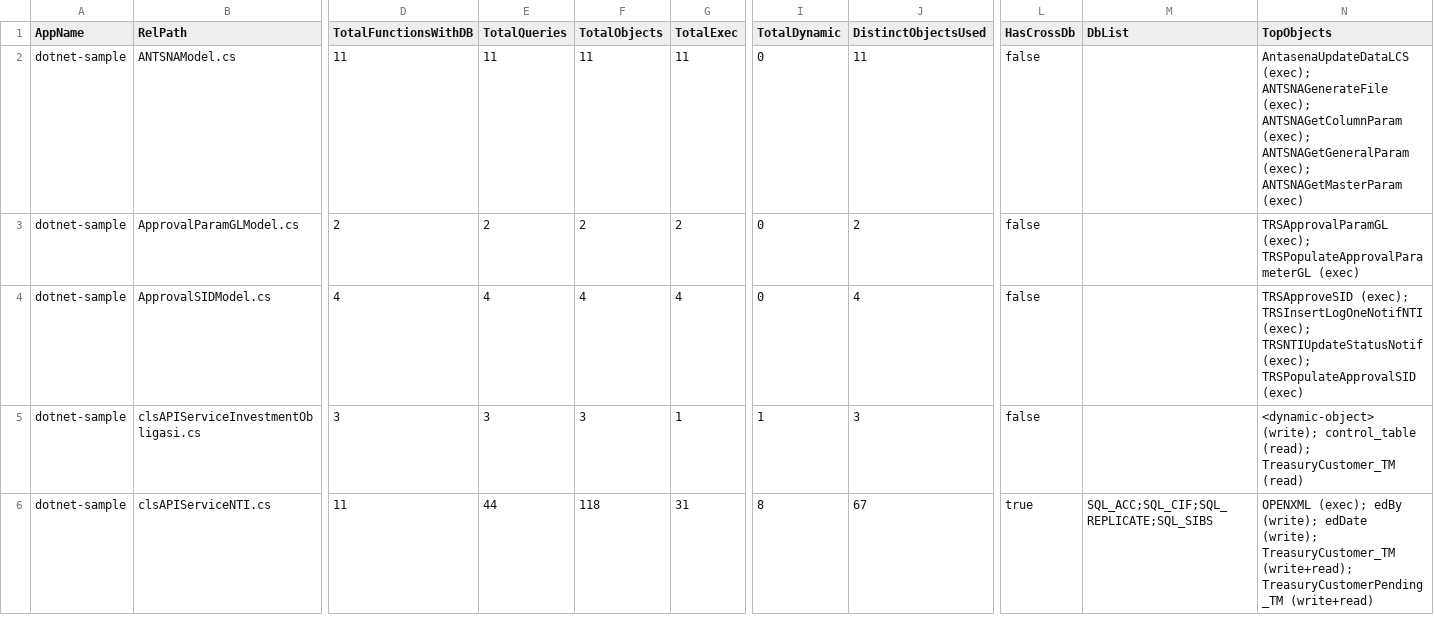
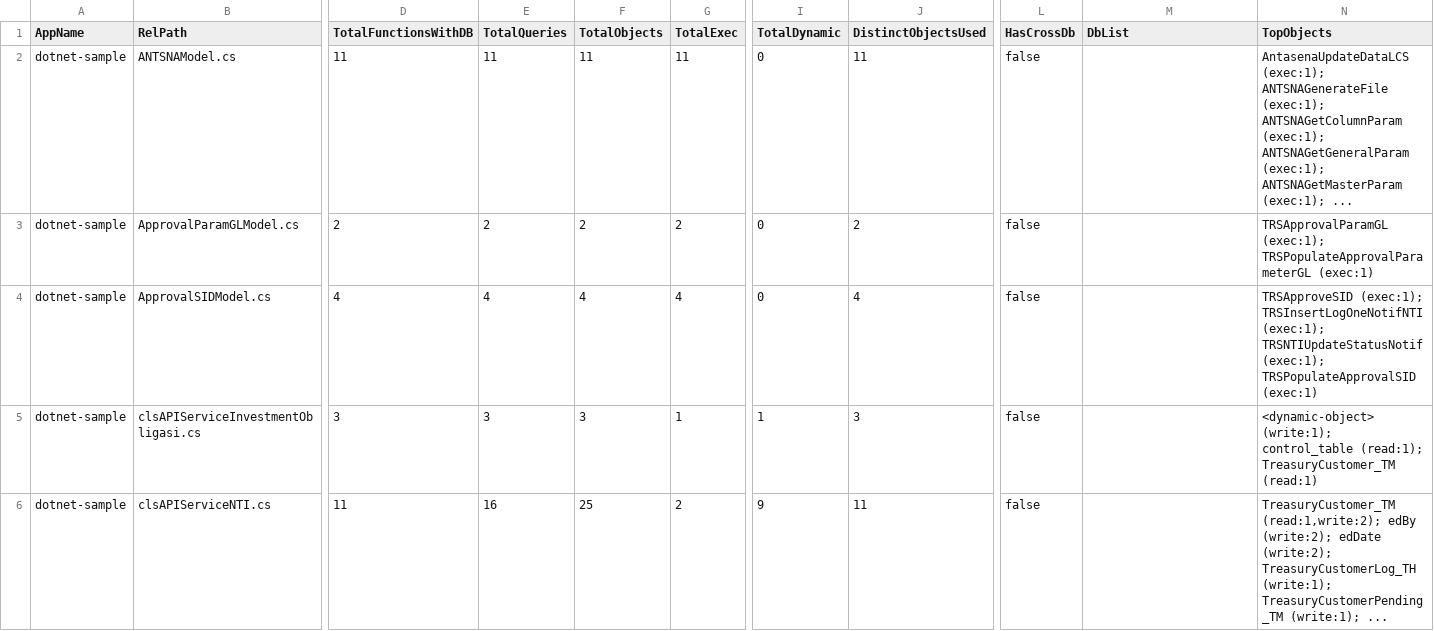
Before and after one commit to alkahfi6/code_sql_scan, a CSV file: out_regress/dotnet-sample-summary-form.csv, drawn as a sheet; only a part is shown, gaps mark what is left out; the diff covers the shown part only; the diff names each change by its address in the sheet, - before the commit and + after, or states it on an @@ line.

```diff
--- a/out_regress/dotnet-sample-summary-form.csv
+++ b/out_regress/dotnet-sample-summary-form.csv
-N2 (TopObjects): AntasenaUpdateDataLCS (exec); ANTSNAGenerateFile (exec); ANTSNAGetColumnParam (exec); ANTSNAGetGeneralParam (exec); ANTSNAGetMasterParam (exec)
+N2 (TopObjects): AntasenaUpdateDataLCS (exec:1); ANTSNAGenerateFile (exec:1); ANTSNAGetColumnParam (exec:1); ANTSNAGetGeneralParam (exec:1); ANTSNAGetMasterParam (exec:1); ...
-N3 (TopObjects): TRSApprovalParamGL (exec); TRSPopulateApprovalParameterGL (exec)
+N3 (TopObjects): TRSApprovalParamGL (exec:1); TRSPopulateApprovalParameterGL (exec:1)
-N4 (TopObjects): TRSApproveSID (exec); TRSInsertLogOneNotifNTI (exec); TRSNTIUpdateStatusNotif (exec); TRSPopulateApprovalSID (exec)
+N4 (TopObjects): TRSApproveSID (exec:1); TRSInsertLogOneNotifNTI (exec:1); TRSNTIUpdateStatusNotif (exec:1); TRSPopulateApprovalSID (exec:1)
-N5 (TopObjects): <dynamic-object> (write); control_table (read); TreasuryCustomer_TM (read)
+N5 (TopObjects): <dynamic-object> (write:1); control_table (read:1); TreasuryCustomer_TM (read:1)
-E6 (TotalQueries): 44
+E6 (TotalQueries): 16
-F6 (TotalObjects): 118
+F6 (TotalObjects): 25
-G6 (TotalExec): 31
+G6 (TotalExec): 2
-I6 (TotalDynamic): 8
+I6 (TotalDynamic): 9
-J6 (DistinctObjectsUsed): 67
+J6 (DistinctObjectsUsed): 11
-L6 (HasCrossDb): true
+L6 (HasCrossDb): false
-M6 (DbList): SQL_ACC;SQL_CIF;SQL_REPLICATE;SQL_SIBS
+M6 (DbList): (empty)
-N6 (TopObjects): OPENXML (exec); edBy (write); edDate (write); TreasuryCustomer_TM (write+read); TreasuryCustomerPending_TM (write+read)
+N6 (TopObjects): TreasuryCustomer_TM (read:1,write:2); edBy (write:2); edDate (write:2); TreasuryCustomerLog_TH (write:1); TreasuryCustomerPending_TM (write:1); ...
```
Also changed, not shown: 26 edited cells elsewhere in this file, out_regress/golang-sample-query.csv, out_regress/golang-sample-summary-function.csv, 6 other files.
